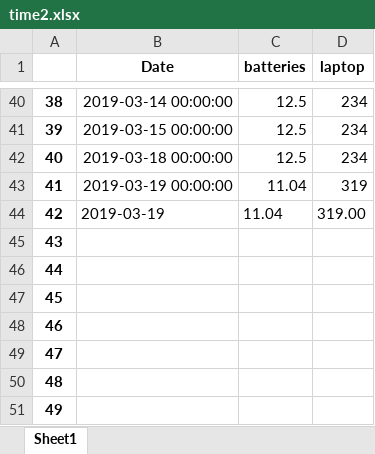
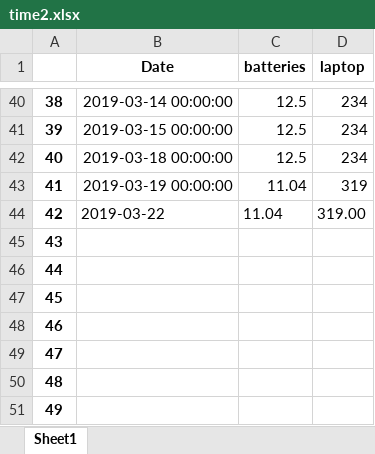
Before and after one commit to rbdev40/tools, an Excel workbook: reports/data/time2.xlsx, sheet Sheet1, drawn as a sheet; only a part is shown, gaps mark what is left out; values as stored, in another font and other column widths than the file's, no borders; the diff names each change by its address in the sheet, - before the commit and + after, or states it on an @@ line.

```diff
--- a/reports/data/time2.xlsx (sheet Sheet1)
+++ b/reports/data/time2.xlsx (sheet Sheet1)
-B44 (Date): 2019-03-19
+B44 (Date): 2019-03-22
```
Also changed, not shown: 11 other files.
